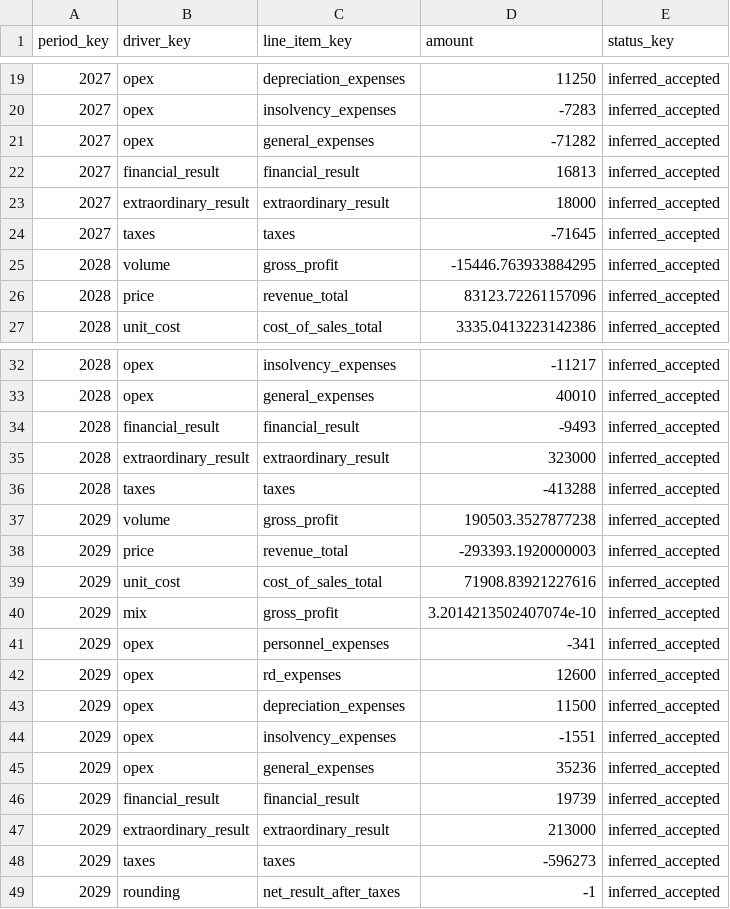
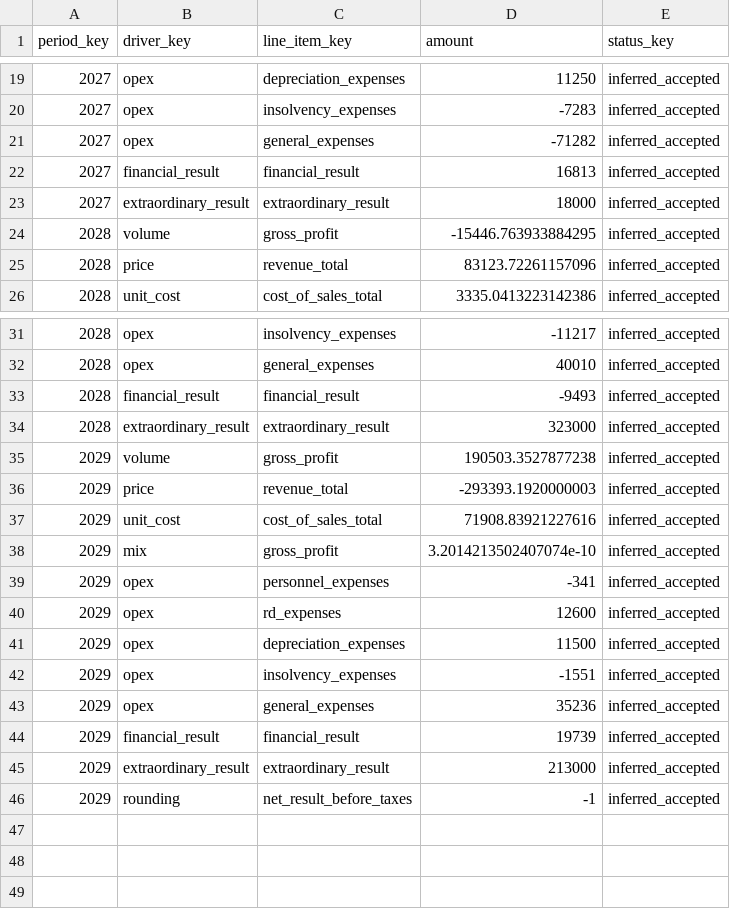
Before and after one commit to DaelFame/fpa-forecasting-case-study, a CSV file: data/processed/fact_variance.csv, drawn as a sheet; only a part is shown, gaps mark what is left out.

Commit message:
fix(fpa): measure variance pre-tax and weight the backtest error
The variance bridge compared an after-tax actual against a pre-tax budget, so it only closed on a mixed basis. It now decomposes net_result_before_taxes and closes to zero in all four years. The backtest summary averaged per-line percentage errors, letting small line items dominate; it now uses a ratio of sums, which moves fold F1-A from 26.6% to 13.1%. Docs corrected: the quarterly series does reconcile to the annual figure within EUR 1, and the reported-equity gap is constant at 246,390 in every year, not only 2028-2029.

```diff
--- a/data/processed/fact_variance.csv
+++ b/data/processed/fact_variance.csv
@@ -23,3 +23,2 @@ period_key,driver_key,line_item_key,amount,status_key
 2027,extraordinary_result,extraordinary_result,18000,inferred_accepted
-2027,taxes,taxes,-71645,inferred_accepted
 2028,volume,gross_profit,-15446.763933884295,inferred_accepted
@@ -35,3 +34,2 @@ period_key,driver_key,line_item_key,amount,status_key
 2028,extraordinary_result,extraordinary_result,323000,inferred_accepted
-2028,taxes,taxes,-413288,inferred_accepted
 2029,volume,gross_profit,190503.3527877238,inferred_accepted
@@ -47,3 +45,2 @@ period_key,driver_key,line_item_key,amount,status_key
 2029,extraordinary_result,extraordinary_result,213000,inferred_accepted
-2029,taxes,taxes,-596273,inferred_accepted
-2029,rounding,net_result_after_taxes,-1,inferred_accepted
+2029,rounding,net_result_before_taxes,-1,inferred_accepted
```
Also changed, not shown: data/processed/dim_driver.csv, 8 other files.
